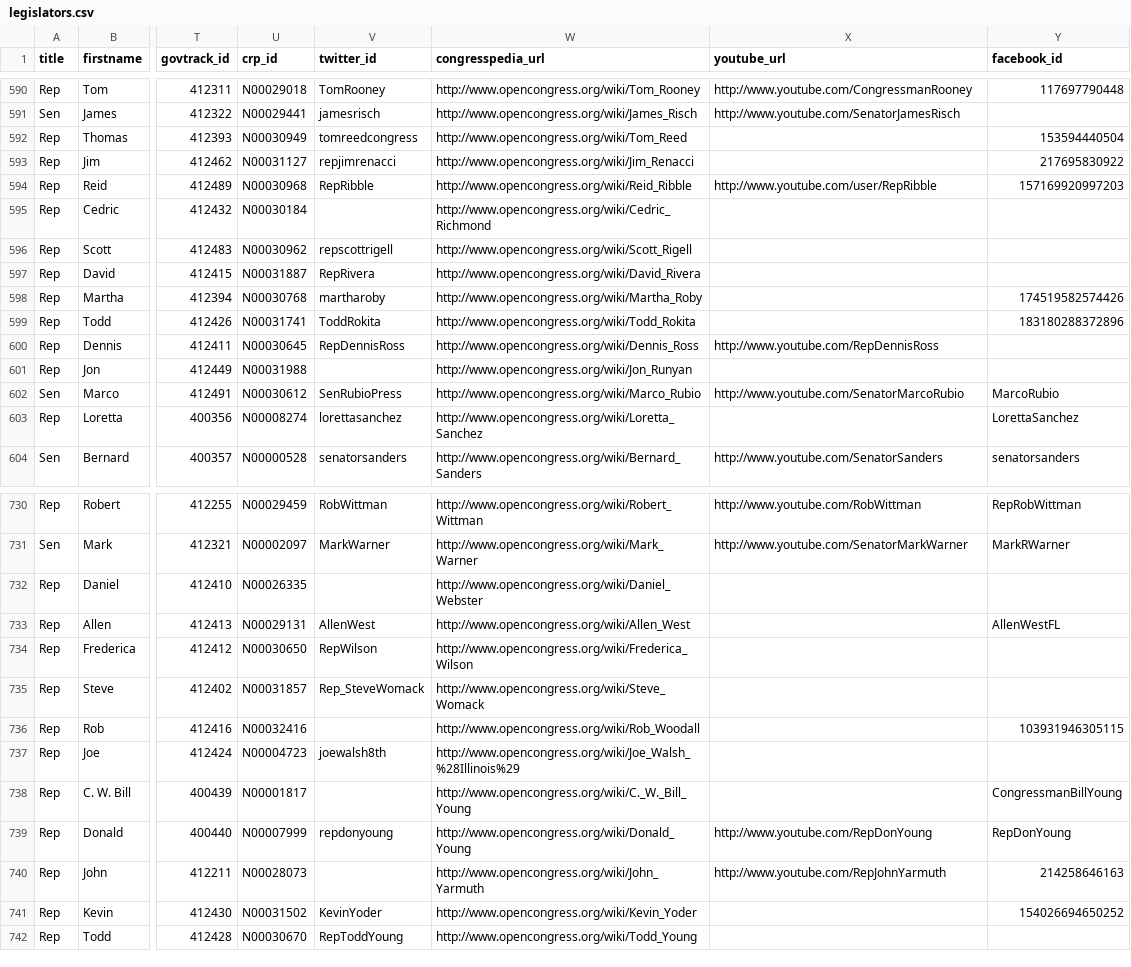
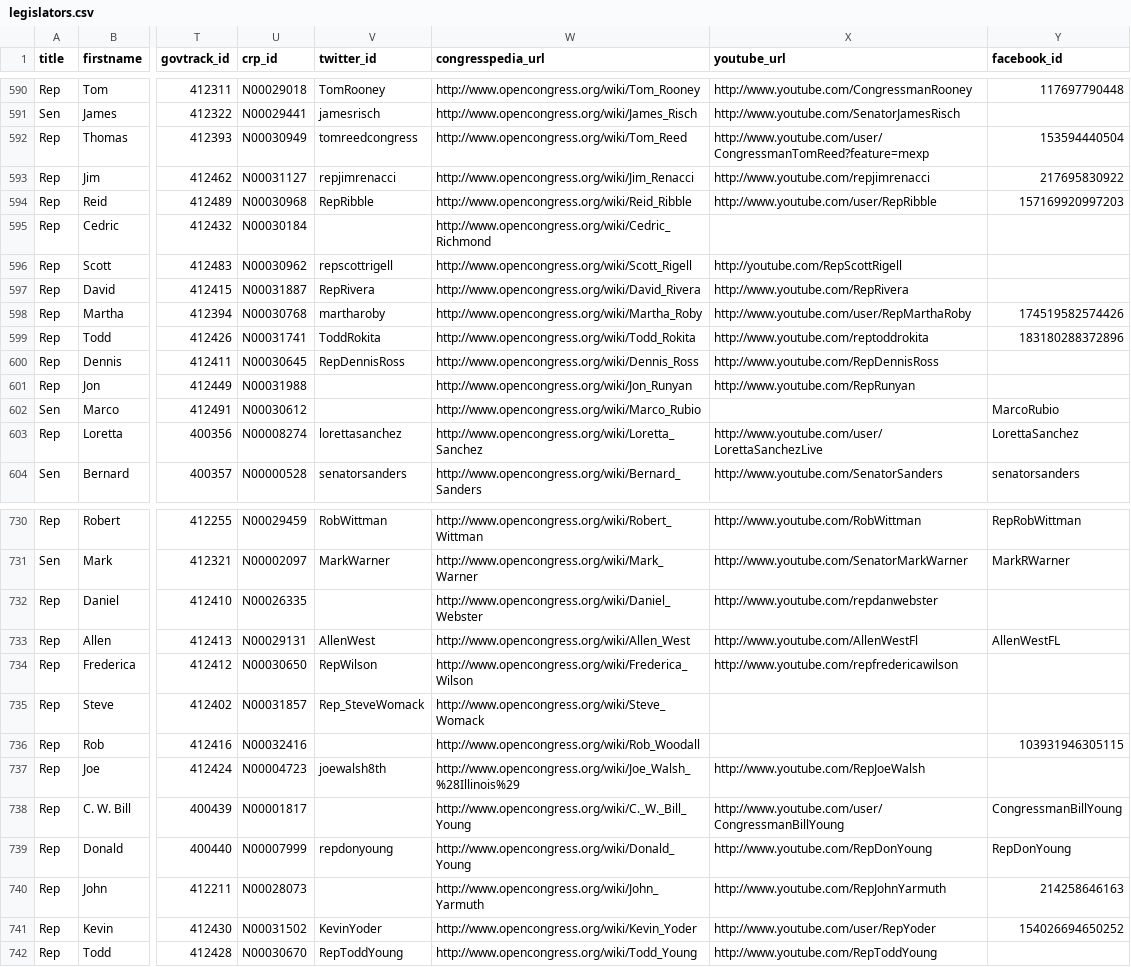
Before and after one commit to maco/apidata, a CSV file: legislators/legislators.csv, drawn as a sheet; only a part is shown, gaps mark what is left out; the diff covers the shown part only; the diff names each change by its address in the sheet, - before the commit and + after, or states it on an @@ line.

Commit message:
Added lots of new YouTube accounts

```diff
--- a/legislators/legislators.csv
+++ b/legislators/legislators.csv
-X592 (youtube_url): (empty)
+X592 (youtube_url): http://www.youtube.com/user/CongressmanTomReed?feature=mexp
-X593 (youtube_url): (empty)
+X593 (youtube_url): http://www.youtube.com/repjimrenacci
-X596 (youtube_url): (empty)
+X596 (youtube_url): http://youtube.com/RepScottRigell
-X597 (youtube_url): (empty)
+X597 (youtube_url): http://www.youtube.com/RepRivera
-X598 (youtube_url): (empty)
+X598 (youtube_url): http://www.youtube.com/user/RepMarthaRoby
-X599 (youtube_url): (empty)
+X599 (youtube_url): http://www.youtube.com/reptoddrokita
-X601 (youtube_url): (empty)
+X601 (youtube_url): http://www.youtube.com/RepRunyan
-V602 (twitter_id): SenRubioPress
+V602 (twitter_id): (empty)
-X602 (youtube_url): http://www.youtube.com/SenatorMarcoRubio
+X602 (youtube_url): (empty)
-X603 (youtube_url): (empty)
+X603 (youtube_url): http://www.youtube.com/user/LorettaSanchezLive
-X732 (youtube_url): (empty)
+X732 (youtube_url): http://www.youtube.com/repdanwebster
-X733 (youtube_url): (empty)
+X733 (youtube_url): http://www.youtube.com/AllenWestFl
-X734 (youtube_url): (empty)
+X734 (youtube_url): http://www.youtube.com/repfredericawilson
-X737 (youtube_url): (empty)
+X737 (youtube_url): http://www.youtube.com/RepJoeWalsh
-X738 (youtube_url): (empty)
+X738 (youtube_url): http://www.youtube.com/user/CongressmanBillYoung
-X741 (youtube_url): (empty)
+X741 (youtube_url): http://www.youtube.com/user/RepYoder
-X742 (youtube_url): (empty)
+X742 (youtube_url): http://www.youtube.com/RepToddYoung
```
Also changed, not shown: 69 edited cells elsewhere in this file.
